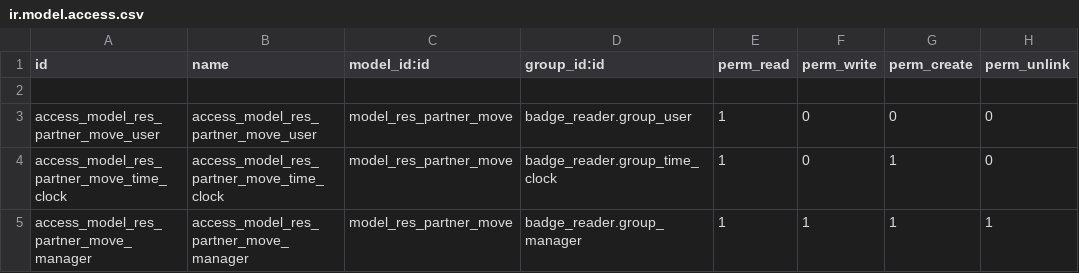
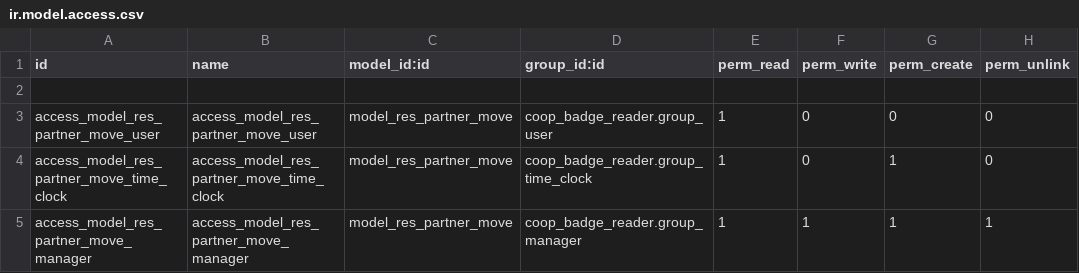
Before and after one commit to AwesomeFoodCoops/odoo-production, a CSV file: intercoop_addons/coop_badge_reader/security/ir.model.access.csv, drawn as a sheet.

Commit message:
[REF] - S#13114 - Move module badge_reader to Coop Level

```diff
--- a/intercoop_addons/coop_badge_reader/security/ir.model.access.csv
+++ b/intercoop_addons/coop_badge_reader/security/ir.model.access.csv
@@ -2,4 +2,4 @@ id,name,model_id:id,group_id:id,perm_read,perm_write,perm_create,perm_unlink
 ,,,,,,,
-access_model_res_partner_move_user,access_model_res_partner_move_user,model_res_partner_move,badge_reader.group_user,1,0,0,0
-access_model_res_partner_move_time_clock,access_model_res_partner_move_time_clock,model_res_partner_move,badge_reader.group_time_clock,1,0,1,0
-access_model_res_partner_move_manager,access_model_res_partner_move_manager,model_res_partner_move,badge_reader.group_manager,1,1,1,1
+access_model_res_partner_move_user,access_model_res_partner_move_user,model_res_partner_move,coop_badge_reader.group_user,1,0,0,0
+access_model_res_partner_move_time_clock,access_model_res_partner_move_time_clock,model_res_partner_move,coop_badge_reader.group_time_clock,1,0,1,0
+access_model_res_partner_move_manager,access_model_res_partner_move_manager,model_res_partner_move,coop_badge_reader.group_manager,1,1,1,1
```
Also changed, not shown: 7 other files.
